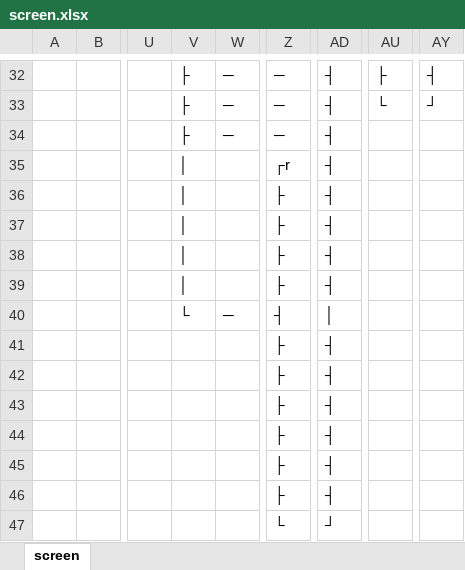
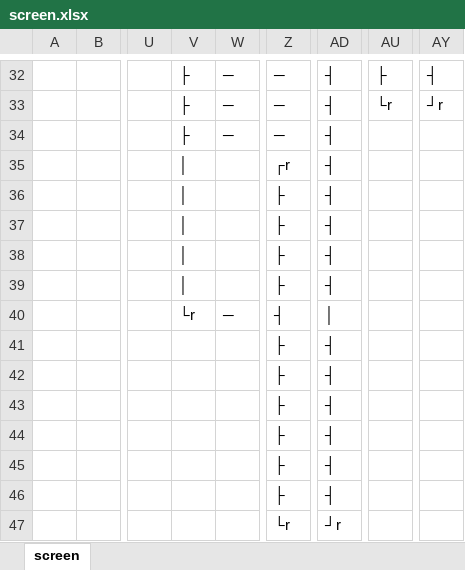
Before and after one commit to muzudho/practice-open-cv2, an Excel workbook: @input/i_step2/screen.xlsx, sheet screen, drawn as a sheet; only a part is shown, gaps mark what is left out; values as stored, in another font and other column widths than the file's, no borders; the diff covers the shown part only; the diff names each change by its address in the sheet, - before the commit and + after, or states it on an @@ line.

```diff
--- a/@input/i_step2/screen.xlsx (sheet screen)
+++ b/@input/i_step2/screen.xlsx (sheet screen)
-AU33: └
+AU33: └r
-AY33: ┘
+AY33: ┘r
-V40: └
+V40: └r
-Z47: └
+Z47: └r
-AD47: ┘
+AD47: ┘r
```
Also changed, not shown: 28 edited cells elsewhere in this sheet, 4 other files.
